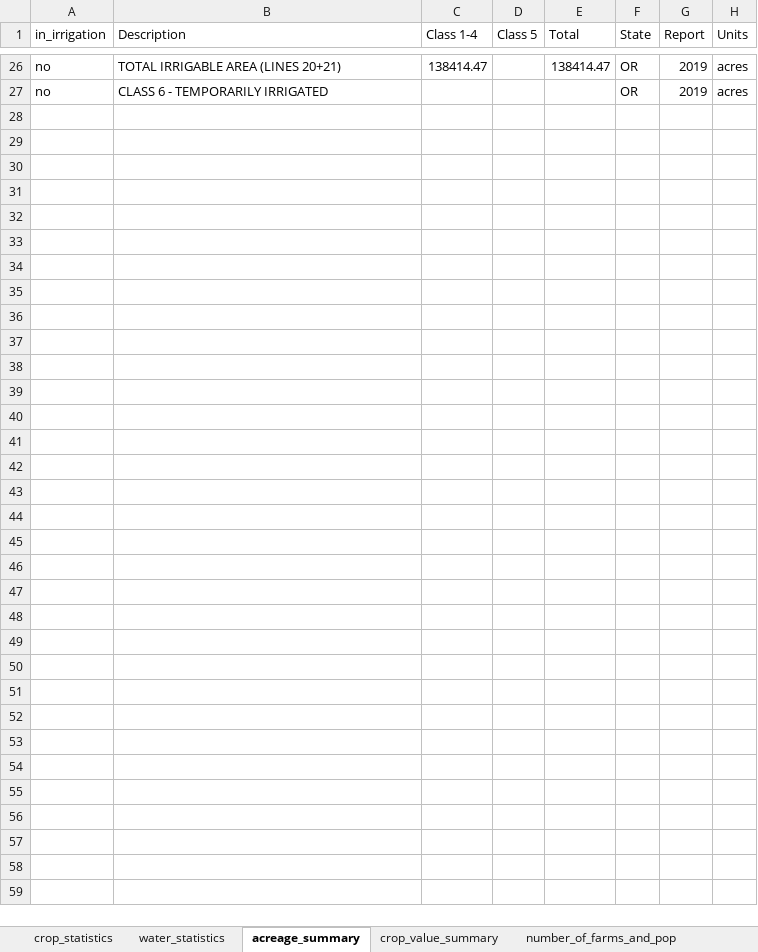
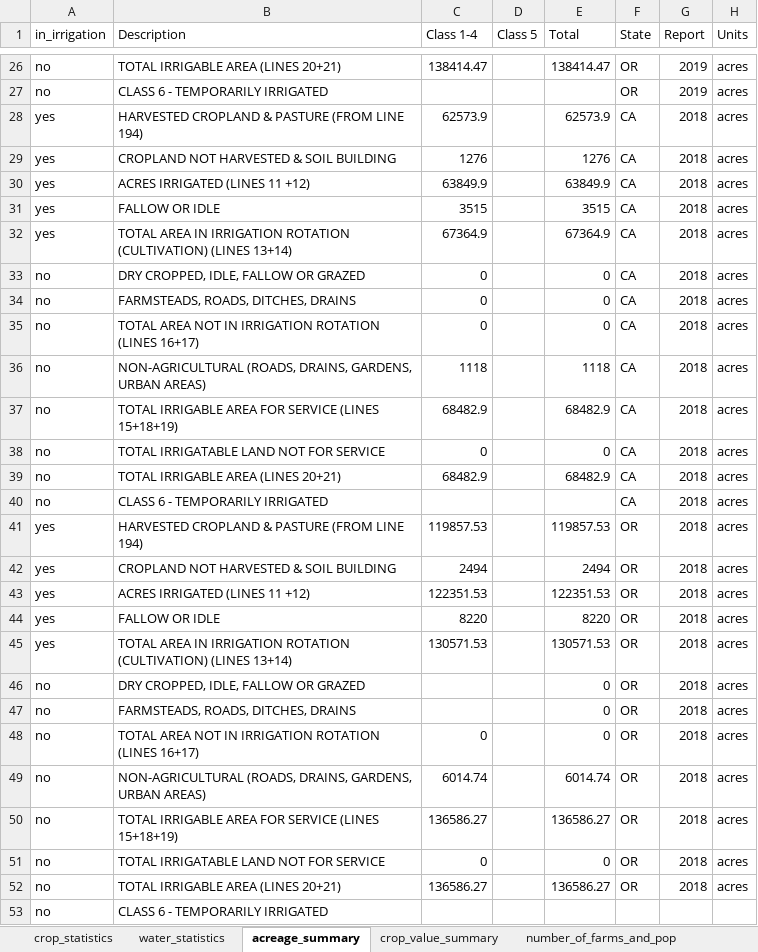
Before and after one commit to Klamath-SDM/klamathAgData, an Excel workbook: data-raw/crop_reports.xlsx, sheet acreage_summary, drawn as a sheet; only a part is shown, gaps mark what is left out; values as stored, in another font and other column widths than the file's, no borders; the diff names each change by its address in the sheet, - before the commit and + after, or states it on an @@ line.

```diff
--- a/data-raw/crop_reports.xlsx (sheet acreage_summary)
+++ b/data-raw/crop_reports.xlsx (sheet acreage_summary)
+row 28: yes | HARVESTED CROPLAND & PASTURE (FROM LINE 194) | 62573.9 |  | 62573.9 | CA | 2018 | acres
+row 29: yes | CROPLAND NOT HARVESTED & SOIL BUILDING | 1276 |  | 1276 | CA | 2018 | acres
+row 30: yes | ACRES IRRIGATED (LINES 11 +12) | 63849.9 |  | 63849.9 | CA | 2018 | acres
+row 31: yes | FALLOW OR IDLE | 3515 |  | 3515 | CA | 2018 | acres
+row 32: yes | TOTAL AREA IN IRRIGATION ROTATION (CULTIVATION) (LINES 13+14) | 67364.9 |  | 67364.9 | CA | 2018 | acres
+row 33: no | DRY CROPPED, IDLE, FALLOW OR GRAZED | 0 |  | 0 | CA | 2018 | acres
+row 34: no | FARMSTEADS, ROADS, DITCHES, DRAINS | 0 |  | 0 | CA | 2018 | acres
+row 35: no | TOTAL AREA NOT IN IRRIGATION ROTATION (LINES 16+17) | 0 |  | 0 | CA | 2018 | acres
+row 36: no | NON-AGRICULTURAL (ROADS, DRAINS, GARDENS, URBAN AREAS) | 1118 |  | 1118 | CA | 2018 | acres
+row 37: no | TOTAL IRRIGABLE AREA FOR SERVICE (LINES 15+18+19) | 68482.9 |  | 68482.9 | CA | 2018 | acres
+row 38: no | TOTAL IRRIGATABLE LAND NOT FOR SERVICE | 0 |  | 0 | CA | 2018 | acres
+row 39: no | TOTAL IRRIGABLE AREA (LINES 20+21) | 68482.9 |  | 68482.9 | CA | 2018 | acres
+row 40: no | CLASS 6 - TEMPORARILY IRRIGATED |  |  |  | CA | 2018 | acres
+row 41: yes | HARVESTED CROPLAND & PASTURE (FROM LINE 194) | 119857.53 |  | 119857.53 | OR | 2018 | acres
+row 42: yes | CROPLAND NOT HARVESTED & SOIL BUILDING | 2494 |  | 2494 | OR | 2018 | acres
+row 43: yes | ACRES IRRIGATED (LINES 11 +12) | 122351.53 |  | 122351.53 | OR | 2018 | acres
+row 44: yes | FALLOW OR IDLE | 8220 |  | 8220 | OR | 2018 | acres
+row 45: yes | TOTAL AREA IN IRRIGATION ROTATION (CULTIVATION) (LINES 13+14) | 130571.53 |  | 130571.53 | OR | 2018 | acres
+row 46: no | DRY CROPPED, IDLE, FALLOW OR GRAZED |  |  | 0 | OR | 2018 | acres
+row 47: no | FARMSTEADS, ROADS, DITCHES, DRAINS |  |  | 0 | OR | 2018 | acres
+row 48: no | TOTAL AREA NOT IN IRRIGATION ROTATION (LINES 16+17) | 0 |  | 0 | OR | 2018 | acres
+row 49: no | NON-AGRICULTURAL (ROADS, DRAINS, GARDENS, URBAN AREAS) | 6014.74 |  | 6014.74 | OR | 2018 | acres
+row 50: no | TOTAL IRRIGABLE AREA FOR SERVICE (LINES 15+18+19) | 136586.27 |  | 136586.27 | OR | 2018 | acres
+row 51: no | TOTAL IRRIGATABLE LAND NOT FOR SERVICE | 0 |  | 0 | OR | 2018 | acres
+row 52: no | TOTAL IRRIGABLE AREA (LINES 20+21) | 136586.27 |  | 136586.27 | OR | 2018 | acres
+row 53: no | CLASS 6 - TEMPORARILY IRRIGATED
```
Also changed, not shown: sheet crop_production, sheet crop_value_summary, sheet number_of_farms_and_pop.
